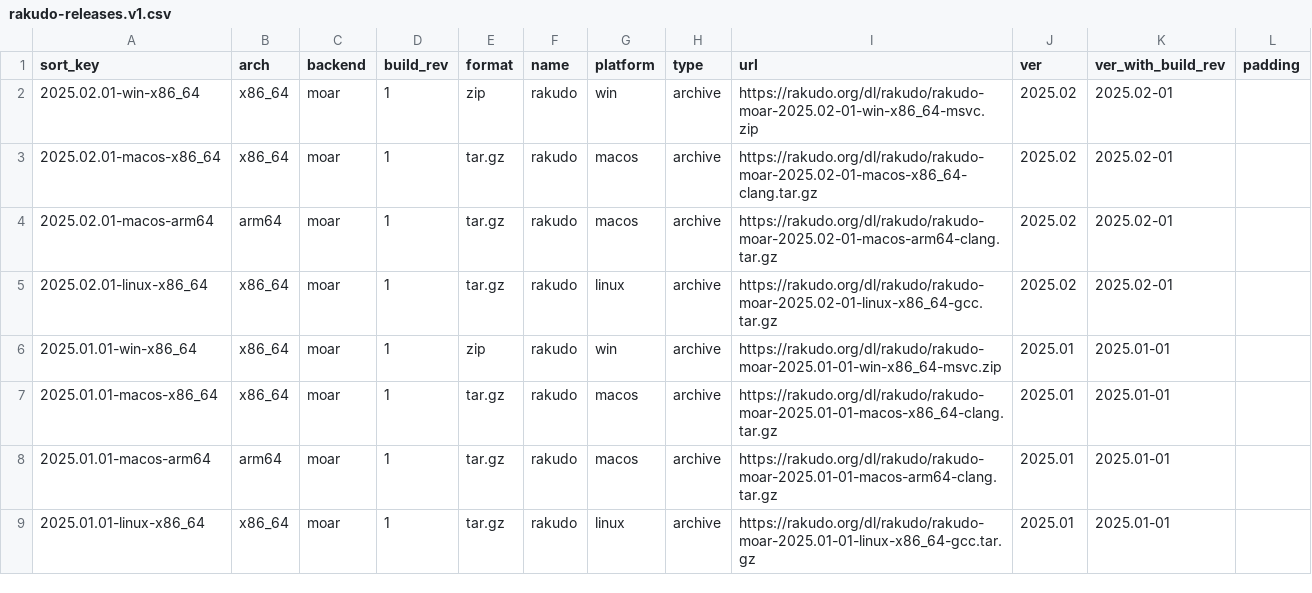
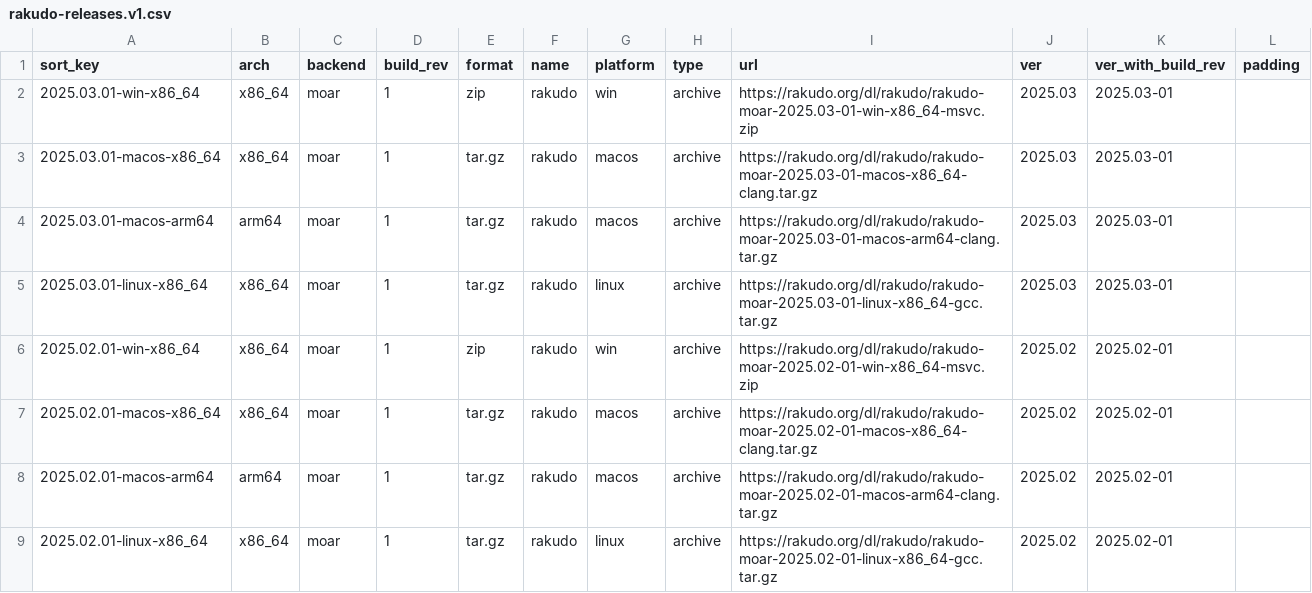
Before and after one commit to skaji/rakudo-releases, a CSV file: rakudo-releases.v1.csv, drawn as a sheet; only a part is shown; the shorter side is filled out with more unchanged rows; the diff names each change by its address in the sheet, - before the commit and + after, or states it on an @@ line.

```diff
--- a/rakudo-releases.v1.csv
+++ b/rakudo-releases.v1.csv
+row 2: 2025.03.01-win-x86_64 | x86_64 | moar | 1 | zip | rakudo | win | archive | https://rakudo.org/dl/rakudo/rakudo-moar-2025.03-01-win-x86_64-msvc.zip | 2025.03 | 2025.03-01
+row 3: 2025.03.01-macos-x86_64 | x86_64 | moar | 1 | tar.gz | rakudo | macos | archive | https://rakudo.org/dl/rakudo/rakudo-moar-2025.03-01-macos-x86_64-clang.tar.gz | 2025.03 | 2025.03-01
+row 4: 2025.03.01-macos-arm64 | arm64 | moar | 1 | tar.gz | rakudo | macos | archive | https://rakudo.org/dl/rakudo/rakudo-moar-2025.03-01-macos-arm64-clang.tar.gz | 2025.03 | 2025.03-01
+row 5: 2025.03.01-linux-x86_64 | x86_64 | moar | 1 | tar.gz | rakudo | linux | archive | https://rakudo.org/dl/rakudo/rakudo-moar-2025.03-01-linux-x86_64-gcc.tar.gz | 2025.03 | 2025.03-01
```
